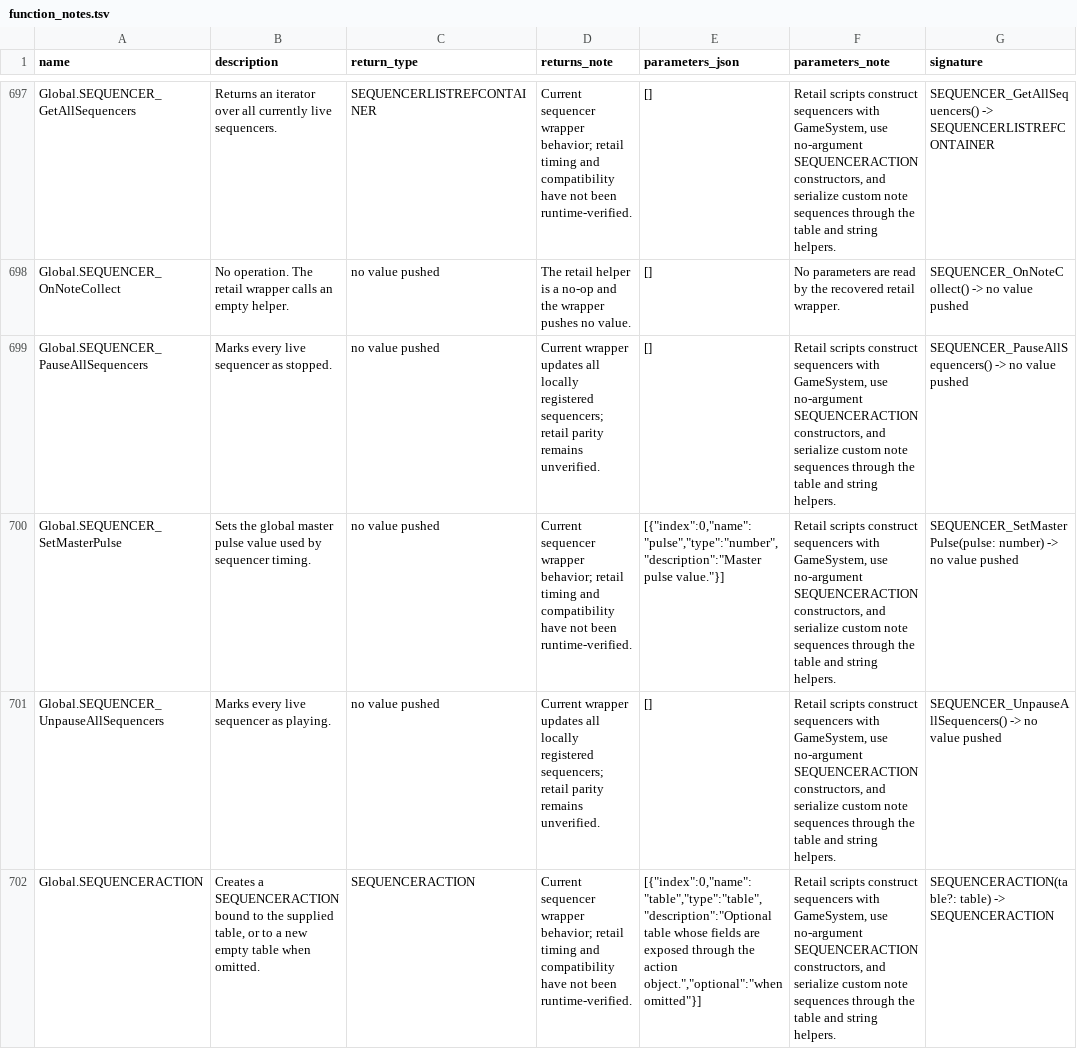
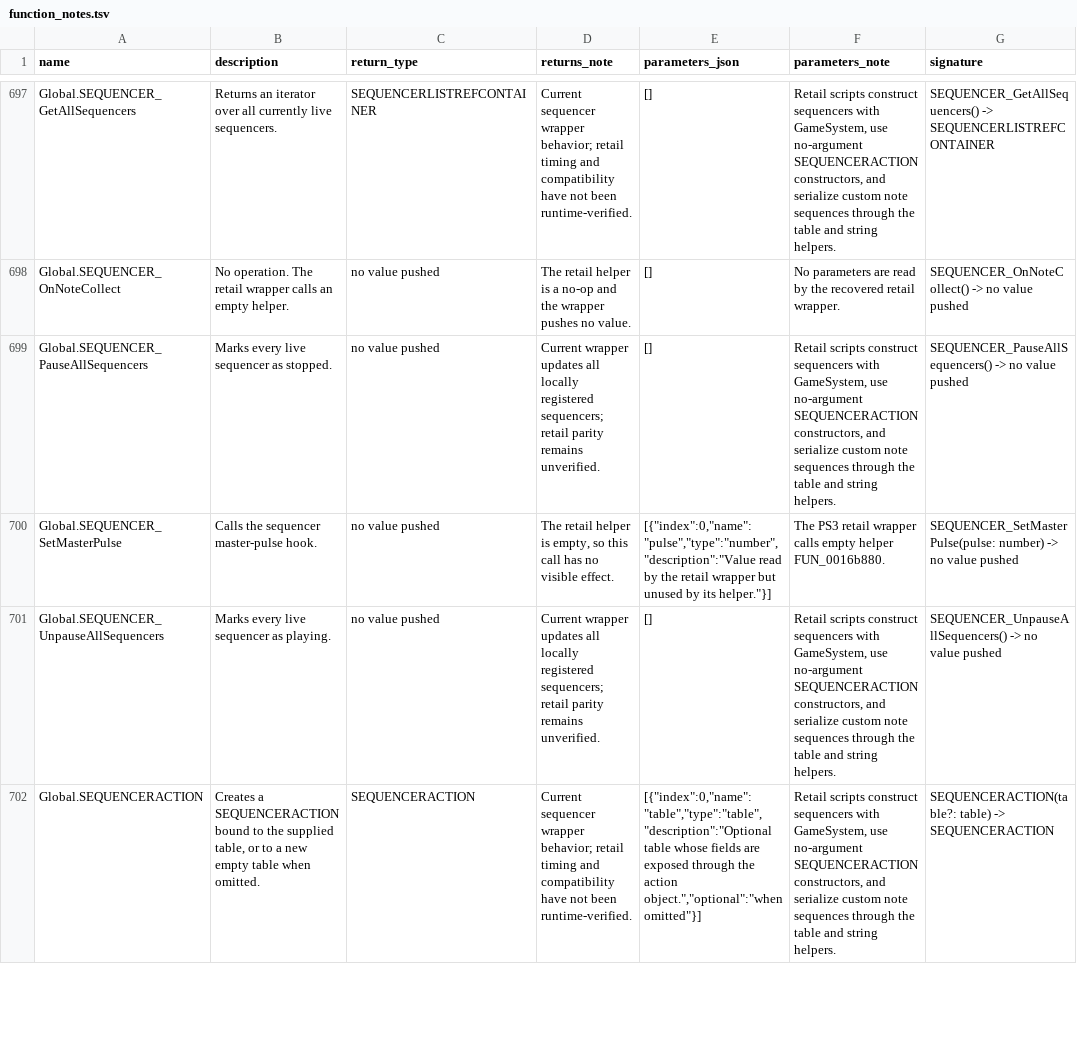
Before and after one commit to Kalixtan/OpenEggEngine, a TSV file: docs/api/function_notes.tsv, drawn as a sheet; only a part is shown, gaps mark what is left out.

Commit message:
fix(sequencer): make master pulse a no-op

```diff
--- a/docs/api/function_notes.tsv
+++ b/docs/api/function_notes.tsv
@@ -699,3 +699,3 @@ Global.SEQUENCER_OnNoteCollect	No operation. The retail wrapper calls an empty h
 Global.SEQUENCER_PauseAllSequencers	Marks every live sequencer as stopped.	no value pushed	Current wrapper updates all locally registered sequencers; retail parity remains unverified.	[]	Retail scripts construct sequencers with GameSystem, use no-argument SEQUENCERACTION constructors, and serialize custom note sequences through the table and string helpers.	SEQUENCER_PauseAllSequencers() -> no value pushed
-Global.SEQUENCER_SetMasterPulse	Sets the global master pulse value used by sequencer timing.	no value pushed	Current sequencer wrapper behavior; retail timing and compatibility have not been runtime-verified.	"[{""index"":0,""name"":""pulse"",""type"":""number"",""description"":""Master pulse value.""}]"	Retail scripts construct sequencers with GameSystem, use no-argument SEQUENCERACTION constructors, and serialize custom note sequences through the table and string helpers.	SEQUENCER_SetMasterPulse(pulse: number) -> no value pushed
+Global.SEQUENCER_SetMasterPulse	Calls the sequencer master-pulse hook.	no value pushed	The retail helper is empty, so this call has no visible effect.	"[{""index"":0,""name"":""pulse"",""type"":""number"",""description"":""Value read by the retail wrapper but unused by its helper.""}]"	The PS3 retail wrapper calls empty helper FUN_0016b880.	SEQUENCER_SetMasterPulse(pulse: number) -> no value pushed
 Global.SEQUENCER_UnpauseAllSequencers	Marks every live sequencer as playing.	no value pushed	Current wrapper updates all locally registered sequencers; retail parity remains unverified.	[]	Retail scripts construct sequencers with GameSystem, use no-argument SEQUENCERACTION constructors, and serialize custom note sequences through the table and string helpers.	SEQUENCER_UnpauseAllSequencers() -> no value pushed
```
Also changed, not shown: 1 other file.
